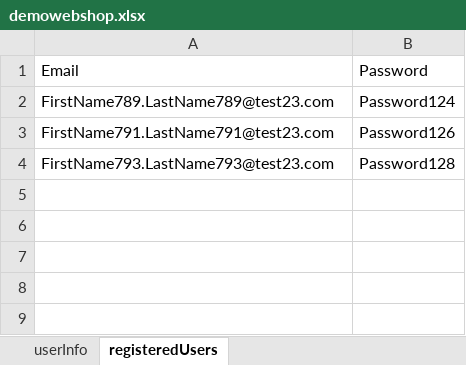
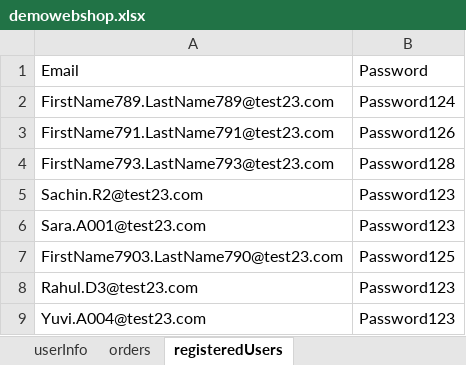
Before and after one commit to sebqaauto/JATWEB11, an Excel workbook: target/classes/pageobjectdemo/demowebshop.xlsx, sheet registeredUsers, drawn as a sheet; values as stored, in another font and other column widths than the file's, no borders; the diff names each change by its address in the sheet, - before the commit and + after, or states it on an @@ line.

Commit message:
TestNG

```diff
--- a/target/classes/pageobjectdemo/demowebshop.xlsx (sheet registeredUsers)
+++ b/target/classes/pageobjectdemo/demowebshop.xlsx (sheet registeredUsers)
+sheet tab: orders
+row 5: Sachin.R2@test23.com | Password123
+row 6: Sara.A001@test23.com | Password123
+row 7: FirstName7903.LastName790@test23.com | Password125
+row 8: Rahul.D3@test23.com | Password123
+row 9: Yuvi.A004@test23.com | Password123
```
Also changed, not shown: sheet userInfo, src/main/java/pageobjectdemo/demowebshop.xlsx, 46 other files.
